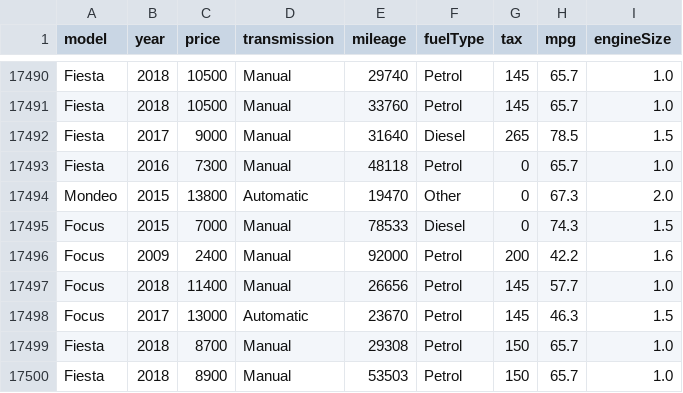
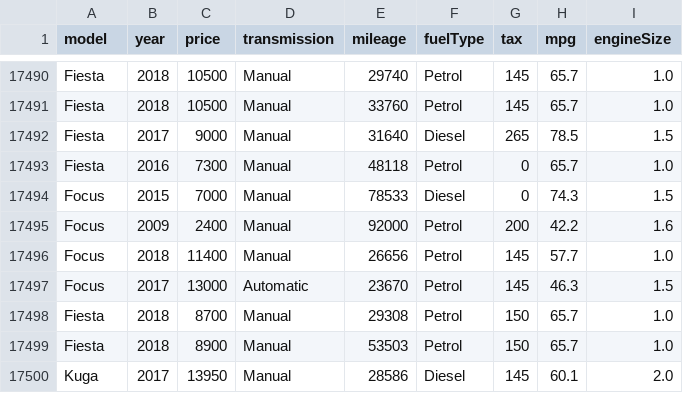
Before and after one commit to AlejoVinluan/ML-Examples, a CSV file: Program 2/data/ford.csv, drawn as a sheet; only a part is shown, gaps mark what is left out; the shorter side is filled out with more unchanged rows; the diff names each change by its address in the sheet, - before the commit and + after, or states it on an @@ line.

```diff
--- a/Program 2/data/ford.csv
+++ b/Program 2/data/ford.csv
-row 17494: Mondeo | 2015 | 13800 | Automatic | 19470 | Other | 0 | 67.3 | 2.0
```
Also changed, not shown: 2 other files.
